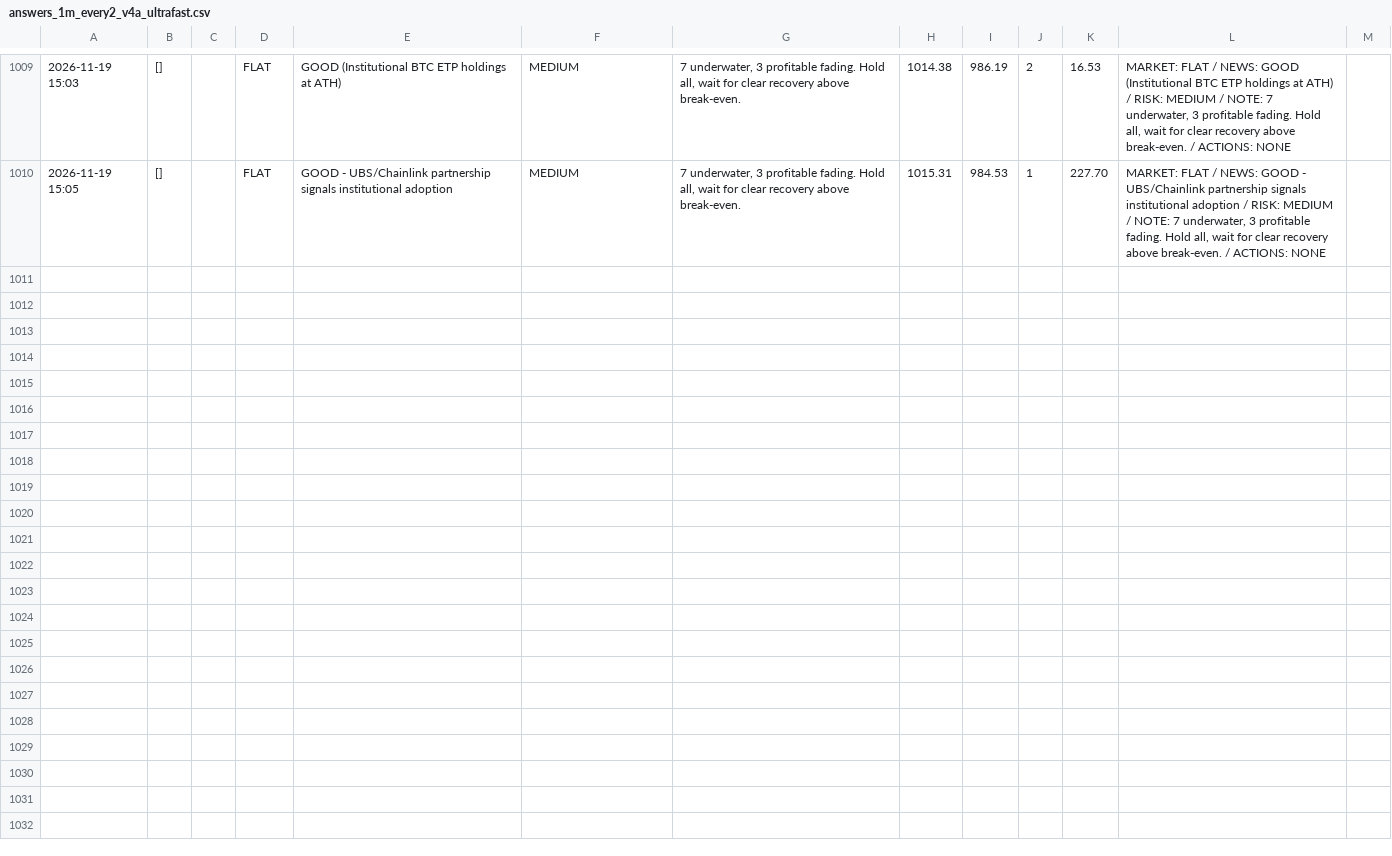
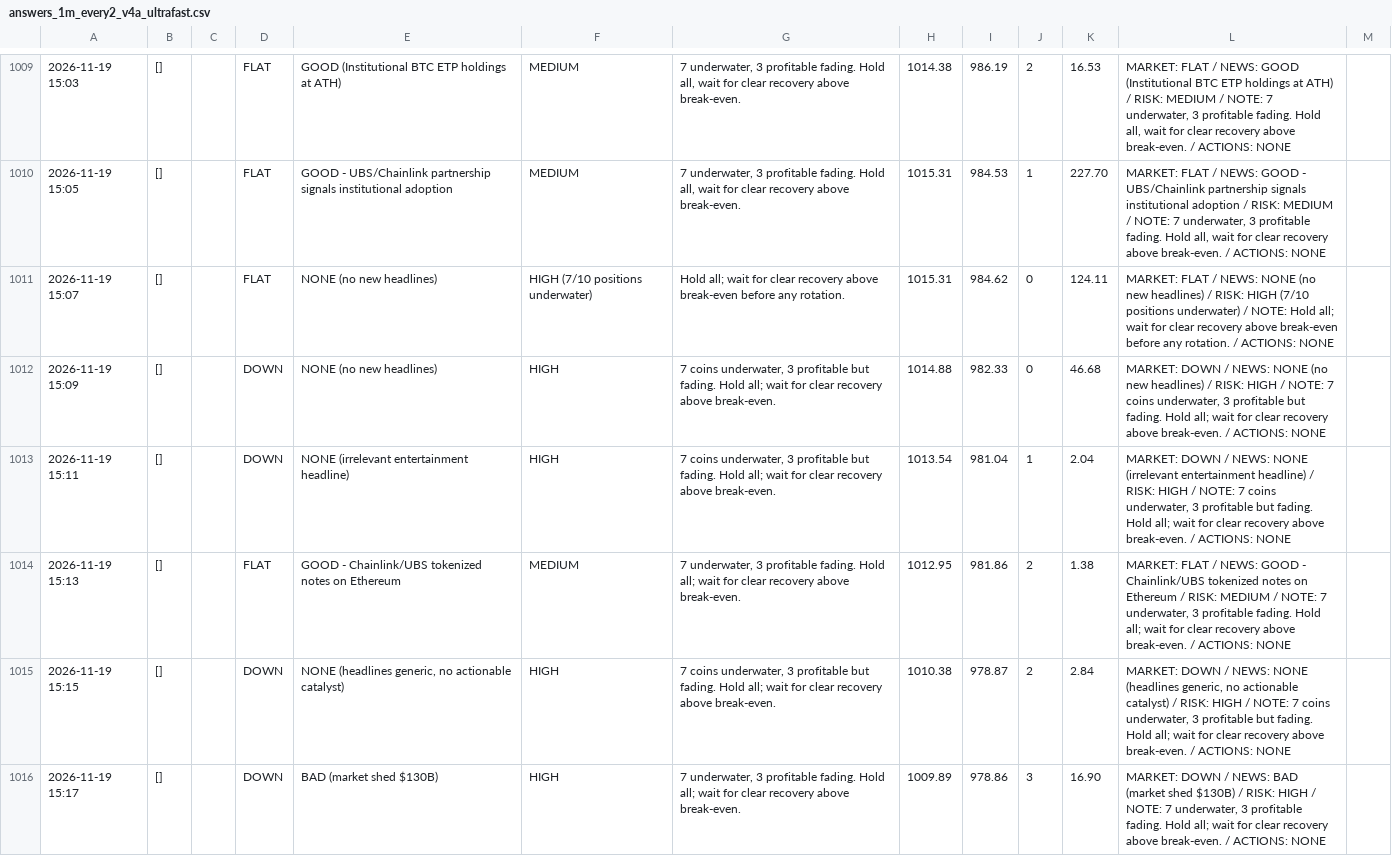
Before and after one commit to osofat100-cmyk/Machine-, a CSV file: crypto/answers_1m_every2_v4a_ultrafast.csv, drawn as a sheet; only a part is shown, gaps mark what is left out; the diff covers the shown part only; the diff names each change by its address in the sheet, - before the commit and + after, or states it on an @@ line.

```diff
--- a/crypto/answers_1m_every2_v4a_ultrafast.csv
+++ b/crypto/answers_1m_every2_v4a_ultrafast.csv
+row 1011: 2026-11-19 15:07 | [] |  | FLAT | NONE (no new headlines) | HIGH (7/10 positions underwater) | Hold all; wait for clear recovery above break-even before any rotation. | 1015.31 | 984.62 | 0 | 124.11 | MARKET: FLAT / NEWS: NONE (no new headlines) / RISK: HIGH (7/10 positions underwater) / NOTE: Hold all; wait for clear recovery above break-even before any rotation. / ACTIONS: NONE
+row 1012: 2026-11-19 15:09 | [] |  | DOWN | NONE (no new headlines) | HIGH | 7 coins underwater, 3 profitable but fading. Hold all; wait for clear recovery above break-even. | 1014.88 | 982.33 | 0 | 46.68 | MARKET: DOWN / NEWS: NONE (no new headlines) / RISK: HIGH / NOTE: 7 coins underwater, 3 profitable but fading. Hold all; wait for clear recovery above break-even. / ACTIONS: NONE
+row 1013: 2026-11-19 15:11 | [] |  | DOWN | NONE (irrelevant entertainment headline) | HIGH | 7 coins underwater, 3 profitable but fading. Hold all; wait for clear recovery above break-even. | 1013.54 | 981.04 | 1 | 2.04 | MARKET: DOWN / NEWS: NONE (irrelevant entertainment headline) / RISK: HIGH / NOTE: 7 coins underwater, 3 profitable but fading. Hold all; wait for clear recovery above break-even. / ACTIONS: NONE
+row 1014: 2026-11-19 15:13 | [] |  | FLAT | GOOD - Chainlink/UBS tokenized notes on Ethereum | MEDIUM | 7 underwater, 3 profitable fading. Hold all; wait for clear recovery above break-even. | 1012.95 | 981.86 | 2 | 1.38 | MARKET: FLAT / NEWS: GOOD - Chainlink/UBS tokenized notes on Ethereum / RISK: MEDIUM / NOTE: 7 underwater, 3 profitable fading. Hold all; wait for clear recovery above break-even. / ACTIONS: NONE
+row 1015: 2026-11-19 15:15 | [] |  | DOWN | NONE (headlines generic, no actionable catalyst) | HIGH | 7 coins underwater, 3 profitable but fading. Hold all; wait for clear recovery above break-even. | 1010.38 | 978.87 | 2 | 2.84 | MARKET: DOWN / NEWS: NONE (headlines generic, no actionable catalyst) / RISK: HIGH / NOTE: 7 coins underwater, 3 profitable but fading. Hold all; wait for clear recovery above break-even. / ACTIONS: NONE
+row 1016: 2026-11-19 15:17 | [] |  | DOWN | BAD (market shed $130B) | HIGH | 7 underwater, 3 profitable fading. Hold all; wait for clear recovery above break-even. | 1009.89 | 978.86 | 3 | 16.90 | MARKET: DOWN / NEWS: BAD (market shed $130B) / RISK: HIGH / NOTE: 7 underwater, 3 profitable fading. Hold all; wait for clear recovery above break-even. / ACTIONS: NONE
```
Also changed, not shown: 5 added rows elsewhere in this file, crypto/answers_1m_every10_v4a_ultrafast.csv, crypto/answers_1m_every3_v4b_ultrafast.csv, 8 other files.
